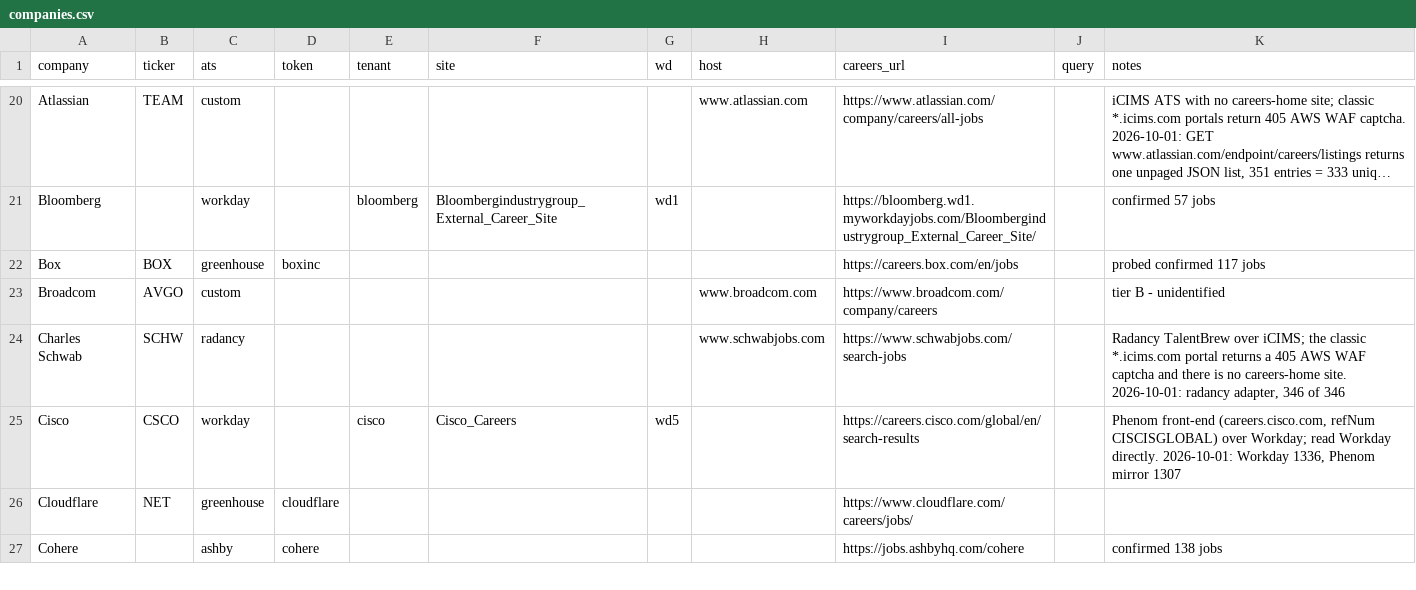
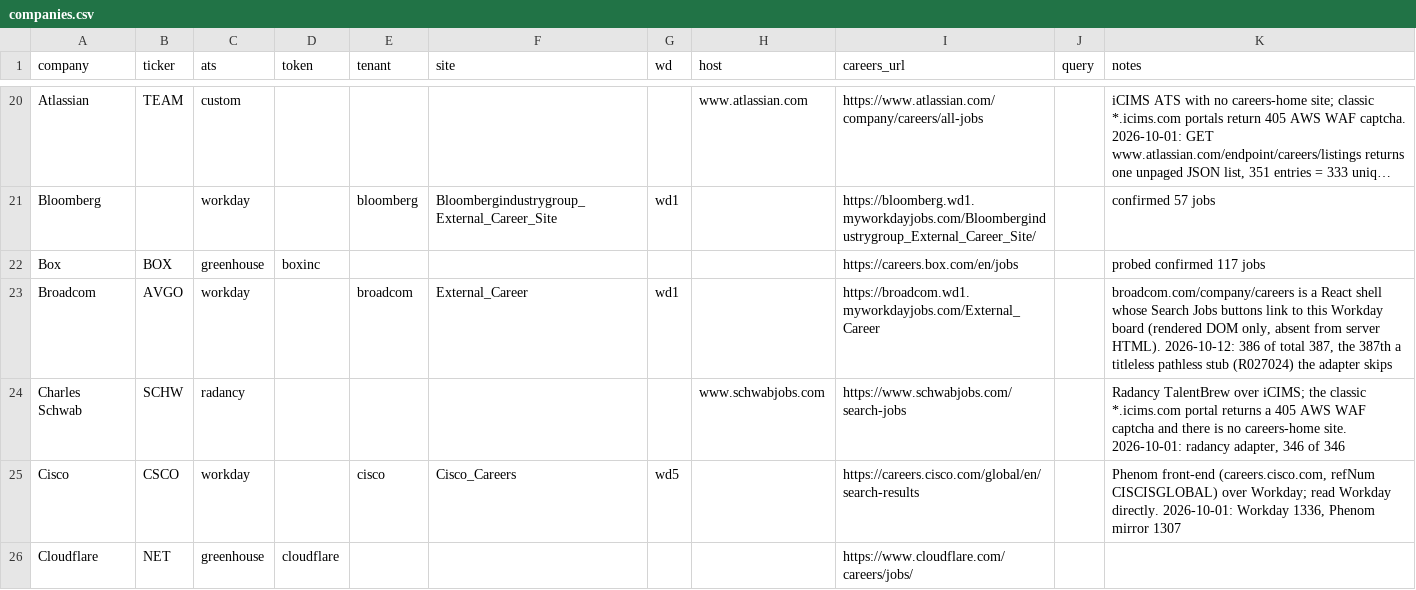
Before and after one commit to darischen/jobscan, a CSV file: registry/companies.csv, drawn as a sheet; only a part is shown, gaps mark what is left out; the shorter side is filled out with more unchanged rows; long unchanged cells end in ….

Commit message:
Promote Broadcom to tier A: Workday External_Career
broadcom.com/company/careers is a React shell. Its server HTML carries
no board marker, which is why July filed it as unidentified, but the
rendered page's "Search Jobs" and "Broadcom Career Site" links all go
to broadcom.wd1.myworkdayjobs.com/External_Career. The existing
workday adapter reads it with tenant=broadcom, site=External_Career.

Measured 2026-10-12, verify.py --company broadcom: ok.

  Broadcom  workday  386 postings  15 early-career hits  100% dated
            3/3 links live

The board reports total 387. A direct sweep returned 387 rows, 387
unique paths, one of them a stub with no title and no externalPath
(bulletFields R027024), which the adapter skips by design. Well under
Workday's 2,000 cap.

```diff
--- a/registry/companies.csv
+++ b/registry/companies.csv
@@ -22,3 +22,3 @@ Bloomberg,,workday,,bloomberg,Bloombergindustrygroup_External_Career_Site,wd1,,h
 Box,BOX,greenhouse,boxinc,,,,,https://careers.box.com/en/jobs,,probed  confirmed 117 jobs
-Broadcom,AVGO,custom,,,,,www.broadcom.com,https://www.broadcom.com/company/careers,,tier B - unidentified
+Broadcom,AVGO,workday,,broadcom,External_Career,wd1,,https://broadcom.wd1.myworkdayjobs.com/External_Career,,"broadcom.com/company/careers is a React shell whose Search Jobs buttons link to this Workday board (rendered DOM only, absent from server HTML). 2026-10-12: 386 of total 387, the 387th a titleless pathless stub (R027024) the adapter skips"
 Charles Schwab,SCHW,radancy,,,,,www.schwabjobs.com,https://www.schwabjobs.com/search-jobs,,"Radancy TalentBrew over iCIMS; the classic *.icims.com portal returns a 405 AWS WAF captcha and there is no careers-home site. 2026-10-01: radancy adapter, 346 of 346"
```
